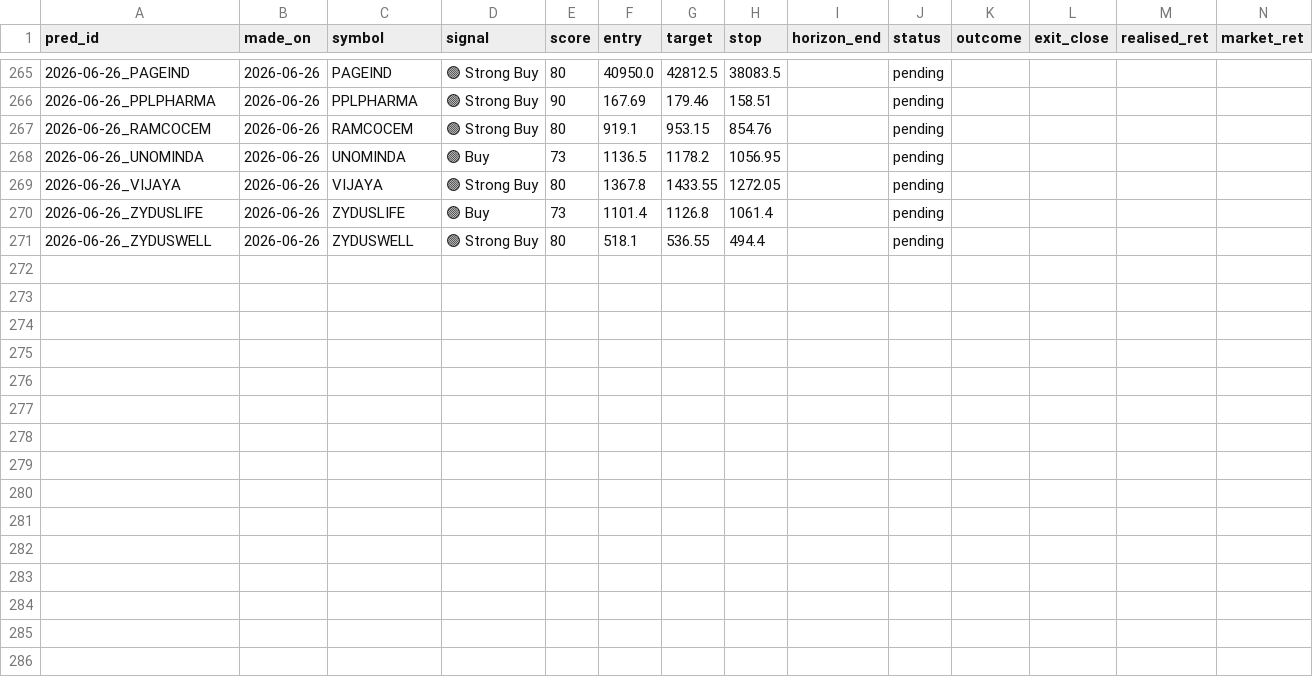
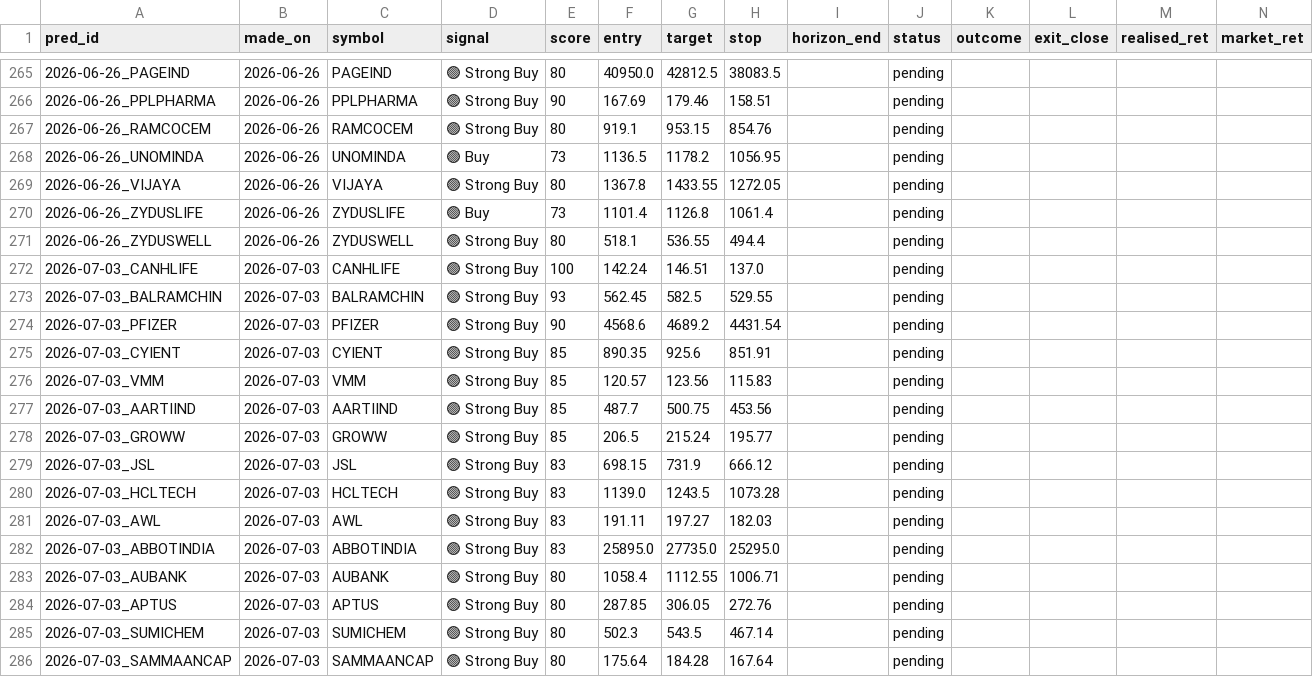
Before and after one commit to AadithS13/MyStockScanner, a CSV file: data/swing_predictions.csv, drawn as a sheet; only a part is shown, gaps mark what is left out; rows hold the shown columns only; the diff names each change by its address in the sheet, - before the commit and + after, or states it on an @@ line.

```diff
--- a/data/swing_predictions.csv
+++ b/data/swing_predictions.csv
+row 272: 2026-07-03_CANHLIFE | 2026-07-03 | CANHLIFE | 🟢 Strong Buy | 100 | 142.24 | 146.51 | 137.0 |  | pending
+row 273: 2026-07-03_BALRAMCHIN | 2026-07-03 | BALRAMCHIN | 🟢 Strong Buy | 93 | 562.45 | 582.5 | 529.55 |  | pending
+row 274: 2026-07-03_PFIZER | 2026-07-03 | PFIZER | 🟢 Strong Buy | 90 | 4568.6 | 4689.2 | 4431.54 |  | pending
+row 275: 2026-07-03_CYIENT | 2026-07-03 | CYIENT | 🟢 Strong Buy | 85 | 890.35 | 925.6 | 851.91 |  | pending
+row 276: 2026-07-03_VMM | 2026-07-03 | VMM | 🟢 Strong Buy | 85 | 120.57 | 123.56 | 115.83 |  | pending
+row 277: 2026-07-03_AARTIIND | 2026-07-03 | AARTIIND | 🟢 Strong Buy | 85 | 487.7 | 500.75 | 453.56 |  | pending
+row 278: 2026-07-03_GROWW | 2026-07-03 | GROWW | 🟢 Strong Buy | 85 | 206.5 | 215.24 | 195.77 |  | pending
+row 279: 2026-07-03_JSL | 2026-07-03 | JSL | 🟢 Strong Buy | 83 | 698.15 | 731.9 | 666.12 |  | pending
+row 280: 2026-07-03_HCLTECH | 2026-07-03 | HCLTECH | 🟢 Strong Buy | 83 | 1139.0 | 1243.5 | 1073.28 |  | pending
+row 281: 2026-07-03_AWL | 2026-07-03 | AWL | 🟢 Strong Buy | 83 | 191.11 | 197.27 | 182.03 |  | pending
+row 282: 2026-07-03_ABBOTINDIA | 2026-07-03 | ABBOTINDIA | 🟢 Strong Buy | 83 | 25895.0 | 27735.0 | 25295.0 |  | pending
+row 283: 2026-07-03_AUBANK | 2026-07-03 | AUBANK | 🟢 Strong Buy | 80 | 1058.4 | 1112.55 | 1006.71 |  | pending
+row 284: 2026-07-03_APTUS | 2026-07-03 | APTUS | 🟢 Strong Buy | 80 | 287.85 | 306.05 | 272.76 |  | pending
+row 285: 2026-07-03_SUMICHEM | 2026-07-03 | SUMICHEM | 🟢 Strong Buy | 80 | 502.3 | 543.5 | 467.14 |  | pending
+row 286: 2026-07-03_SAMMAANCAP | 2026-07-03 | SAMMAANCAP | 🟢 Strong Buy | 80 | 175.64 | 184.28 | 167.64 |  | pending
```
